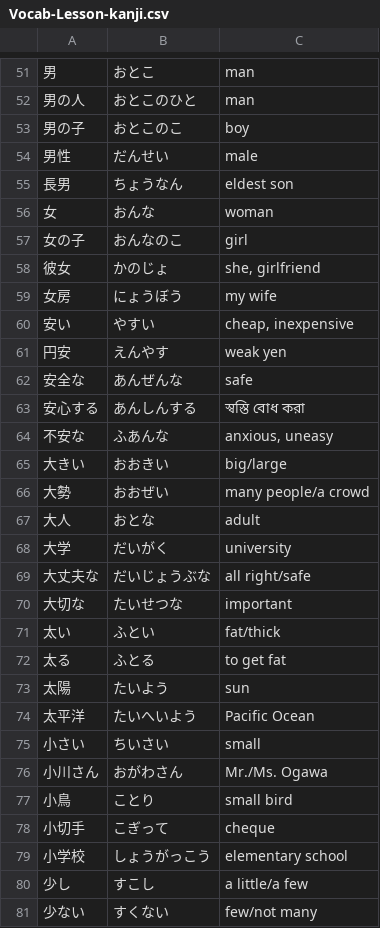
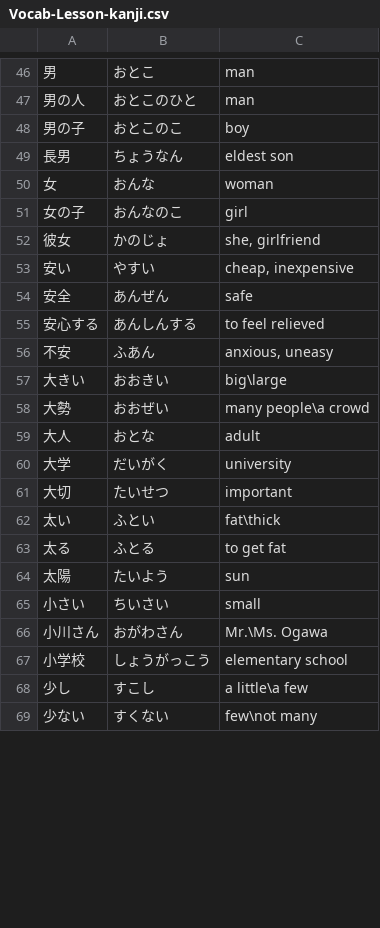
Before and after one commit to ishafayetul/learn-japanese-bd, a CSV file: level/N5/Kanji-01-Words/Vocabulary/Vocab-Lesson-kanji.csv, drawn as a sheet; only a part is shown, gaps mark what is left out; the diff covers the shown part only.

Commit message:
cleaned kanji 01 words

```diff
--- a/level/N5/Kanji-01-Words/Vocabulary/Vocab-Lesson-kanji.csv
+++ b/level/N5/Kanji-01-Words/Vocabulary/Vocab-Lesson-kanji.csv
@@ -53,3 +48,2 @@
 男の子,おとこのこ,boy
-男性,だんせい,male
 長男,ちょうなん,eldest son
@@ -58,24 +52,18 @@
 彼女,かのじょ,"she, girlfriend"
-女房,にょうぼう,my wife
 安い,やすい,"cheap, inexpensive"
-円安,えんやす,weak yen
-安全な,あんぜんな,safe
-安心する,あんしんする,স্বস্তি বোধ করা
-不安な,ふあんな,"anxious, uneasy"
-大きい,おおきい,big/large
-大勢,おおぜい,many people/a crowd
+安全,あんぜん,safe
+安心する,あんしんする,to feel relieved
+不安,ふあん,"anxious, uneasy"
+大きい,おおきい,big\large
+大勢,おおぜい,many people\a crowd
 大人,おとな,adult
 大学,だいがく,university
-大丈夫な,だいじょうぶな,all right/safe
-大切な,たいせつな,important
-太い,ふとい,fat/thick
+大切,たいせつ,important
+太い,ふとい,fat\thick
 太る,ふとる,to get fat
 太陽,たいよう,sun
-太平洋,たいへいよう,Pacific Ocean
 小さい,ちいさい,small
-小川さん,おがわさん,Mr./Ms. Ogawa
-小鳥,ことり,small bird
-小切手,こぎって,cheque
+小川さん,おがわさん,Mr.\Ms. Ogawa
 小学校,しょうがっこう,elementary school
-少し,すこし,a little/a few
-少ない,すくない,few/not many
+少し,すこし,a little\a few
+少ない,すくない,few\not many
```
Also changed, not shown: 2 added rows, 21 removed rows and 29 edited cells elsewhere in this file.
